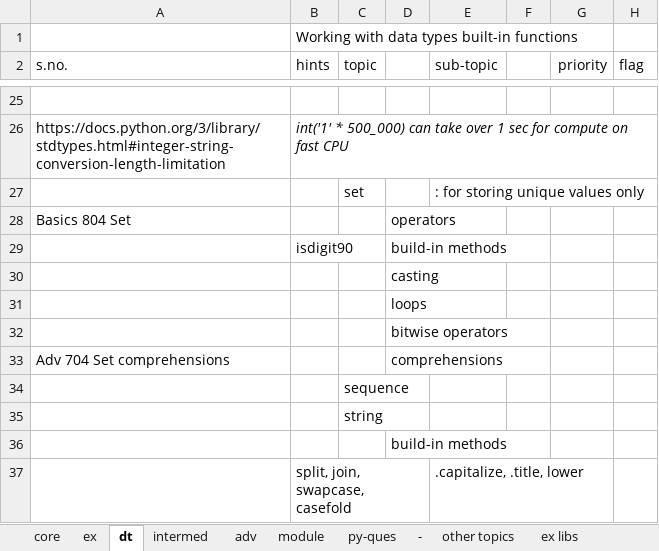
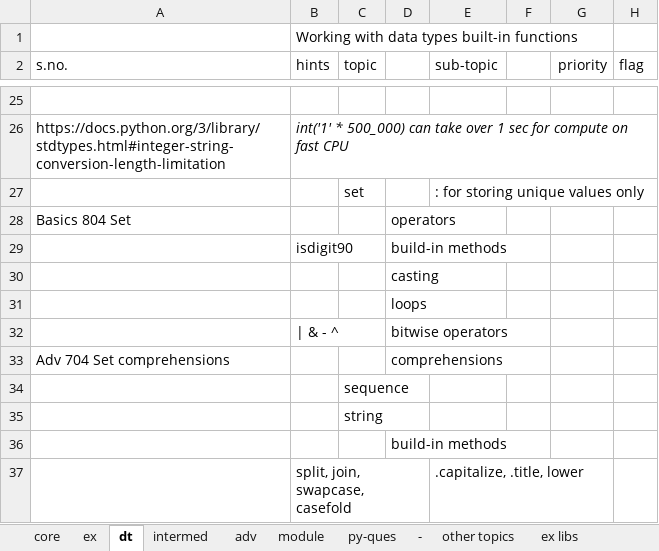
Before and after one commit to githcldev/node-refresh, an Excel workbook: p/py-25/py-core/topic-list_py.xlsx, sheet dt, drawn as a sheet; only a part is shown, gaps mark what is left out; values as stored, in another font and other column widths than the file's, no borders; the diff names each change by its address in the sheet, - before the commit and + after, or states it on an @@ line.

Commit message:
UPDATE DS TOPICS

```diff
--- a/p/py-25/py-core/topic-list_py.xlsx (sheet dt)
+++ b/p/py-25/py-core/topic-list_py.xlsx (sheet dt)
-B32 (hints): (empty)
+B32 (hints): | & - ^
```
Also changed, not shown: sheet ex, 14 other files.
